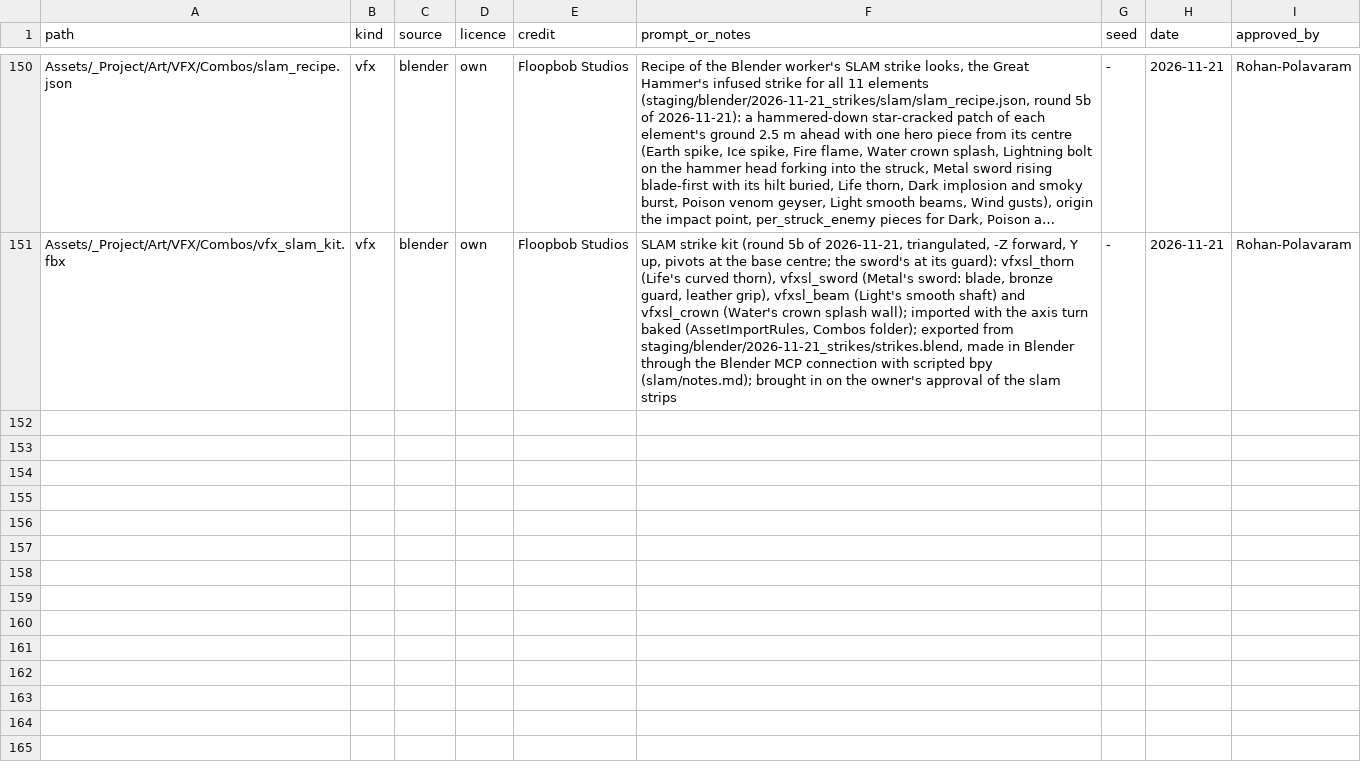
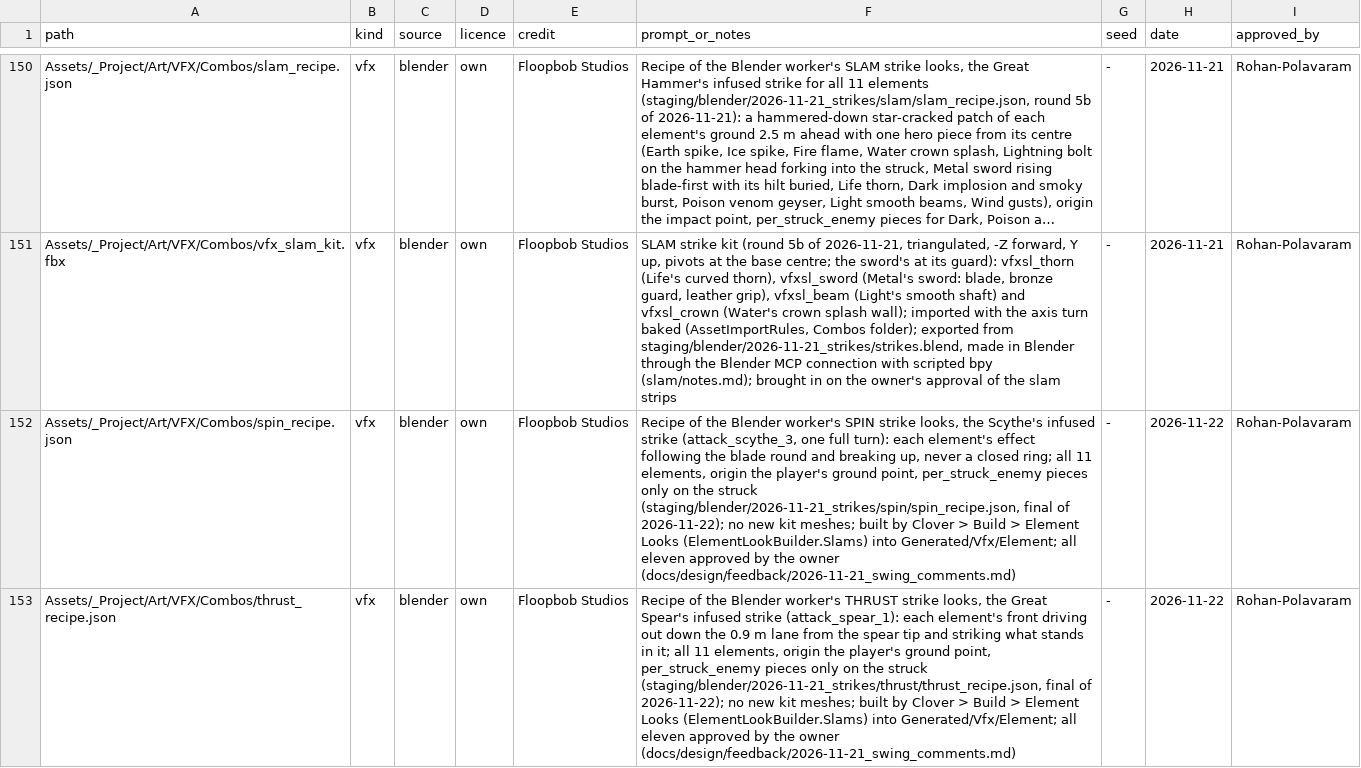
Before and after one commit to Rohanp725/Project-Clover, a CSV file: Assets/_Project/ASSETS.csv, drawn as a sheet; only a part is shown, gaps mark what is left out; long unchanged cells end in …; the diff covers the shown part only; the diff names each change by its address in the sheet, - before the commit and + after, or states it on an @@ line.

```diff
--- a/Assets/_Project/ASSETS.csv
+++ b/Assets/_Project/ASSETS.csv
+row 152: Assets/_Project/Art/VFX/Combos/spin_recipe.json | vfx | blender | own | Floopbob Studios | Recipe of the Blender worker's SPIN strike looks, the Scythe's infused strike (attack_scythe_3, one full turn): each element's effect following the blade round and breaking up, never a closed ring; all 11 elements, origin the player's ground point, per_struck_enemy pieces only on the struck (staging/blender/2026-11-21_strikes/spin/spin_recipe.json, final of 2026-11-22); no new kit meshes; built by Clover > Build > Element Looks (ElementLookBuilder.Slams) into Generated/Vfx/Element; all eleven approved by the owner (docs/design/feedback/2026-11-21_swing_comments.md) | - | 2026-11-22 | Rohan-Polavaram
+row 153: Assets/_Project/Art/VFX/Combos/thrust_recipe.json | vfx | blender | own | Floopbob Studios | Recipe of the Blender worker's THRUST strike looks, the Great Spear's infused strike (attack_spear_1): each element's front driving out down the 0.9 m lane from the spear tip and striking what stands in it; all 11 elements, origin the player's ground point, per_struck_enemy pieces only on the struck (staging/blender/2026-11-21_strikes/thrust/thrust_recipe.json, final of 2026-11-22); no new kit meshes; built by Clover > Build > Element Looks (ElementLookBuilder.Slams) into Generated/Vfx/Element; all eleven approved by the owner (docs/design/feedback/2026-11-21_swing_comments.md) | - | 2026-11-22 | Rohan-Polavaram
```
Also changed, not shown: 2 added rows elsewhere in this file, 20 other files.
